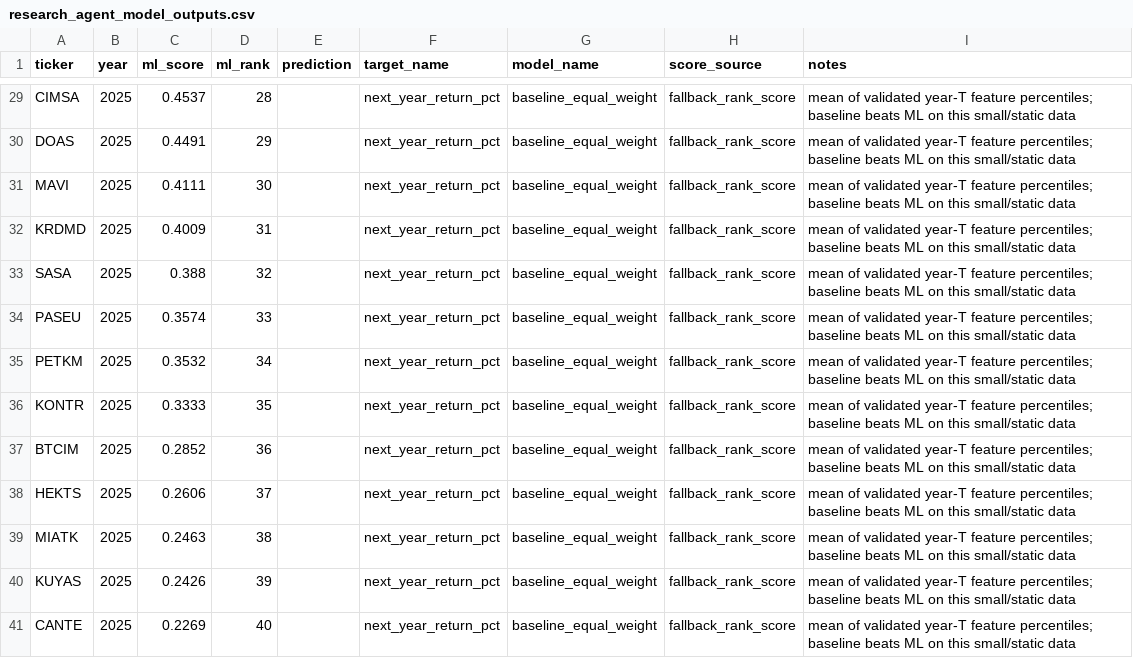
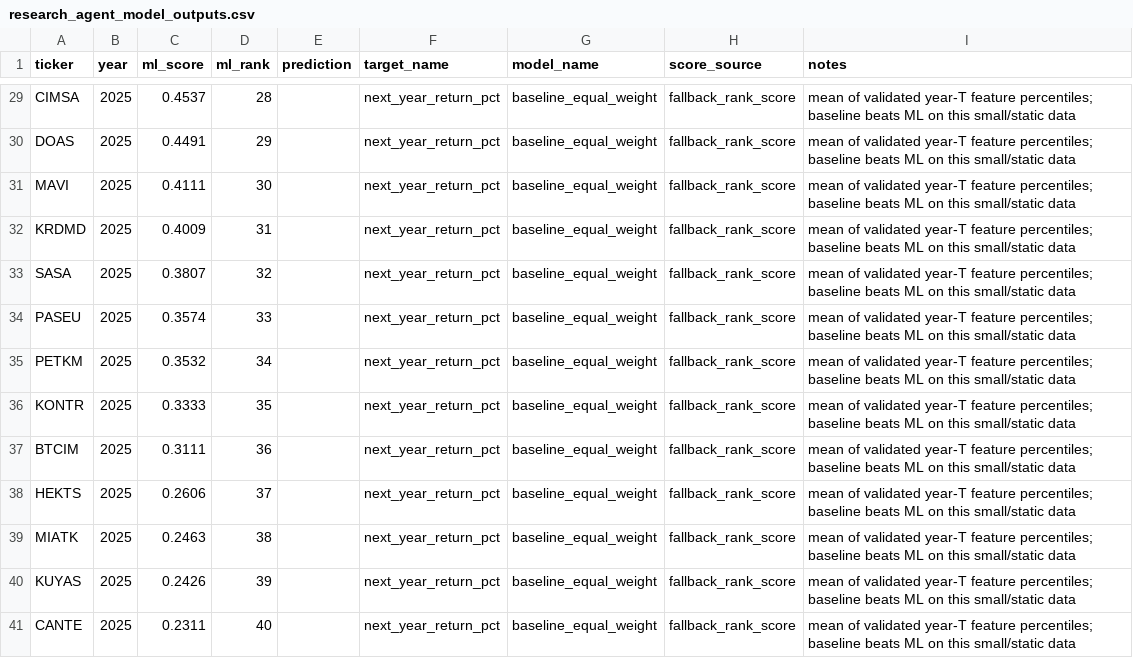
Before and after one commit to Salih04/capstone-financeIQ, a CSV file: experiments/results/research_agent_model_outputs.csv, drawn as a sheet; only a part is shown, gaps mark what is left out; the diff covers the shown part only.

```diff
--- a/experiments/results/research_agent_model_outputs.csv
+++ b/experiments/results/research_agent_model_outputs.csv
@@ -32,3 +32,3 @@ MAVI,2025,0.4111,30,,next_year_return_pct,baseline_equal_weight,fallback_rank_sc
 KRDMD,2025,0.4009,31,,next_year_return_pct,baseline_equal_weight,fallback_rank_score,mean of validated year-T feature percentiles; baseline beats ML on this small/static data
-SASA,2025,0.388,32,,next_year_return_pct,baseline_equal_weight,fallback_rank_score,mean of validated year-T feature percentiles; baseline beats ML on this small/static data
+SASA,2025,0.3807,32,,next_year_return_pct,baseline_equal_weight,fallback_rank_score,mean of validated year-T feature percentiles; baseline beats ML on this small/static data
 PASEU,2025,0.3574,33,,next_year_return_pct,baseline_equal_weight,fallback_rank_score,mean of validated year-T feature percentiles; baseline beats ML on this small/static data
@@ -36,3 +36,3 @@ PETKM,2025,0.3532,34,,next_year_return_pct,baseline_equal_weight,fallback_rank_s
 KONTR,2025,0.3333,35,,next_year_return_pct,baseline_equal_weight,fallback_rank_score,mean of validated year-T feature percentiles; baseline beats ML on this small/static data
-BTCIM,2025,0.2852,36,,next_year_return_pct,baseline_equal_weight,fallback_rank_score,mean of validated year-T feature percentiles; baseline beats ML on this small/static data
+BTCIM,2025,0.3111,36,,next_year_return_pct,baseline_equal_weight,fallback_rank_score,mean of validated year-T feature percentiles; baseline beats ML on this small/static data
 HEKTS,2025,0.2606,37,,next_year_return_pct,baseline_equal_weight,fallback_rank_score,mean of validated year-T feature percentiles; baseline beats ML on this small/static data
@@ -40,2 +40,2 @@ MIATK,2025,0.2463,38,,next_year_return_pct,baseline_equal_weight,fallback_rank_s
 KUYAS,2025,0.2426,39,,next_year_return_pct,baseline_equal_weight,fallback_rank_score,mean of validated year-T feature percentiles; baseline beats ML on this small/static data
-CANTE,2025,0.2269,40,,next_year_return_pct,baseline_equal_weight,fallback_rank_score,mean of validated year-T feature percentiles; baseline beats ML on this small/static data
+CANTE,2025,0.2311,40,,next_year_return_pct,baseline_equal_weight,fallback_rank_score,mean of validated year-T feature percentiles; baseline beats ML on this small/static data
```
Also changed, not shown: 5 added rows, 5 removed rows and 32 edited cells elsewhere in this file, experiments/leaderboard.csv, experiments/results/leaderboard.csv, 39 other files.
